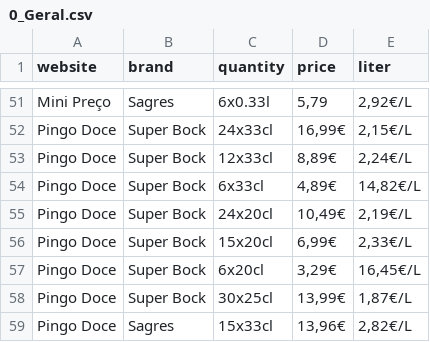
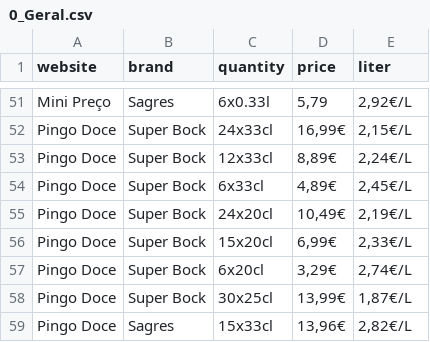
Before and after one commit to davidmarafuzgaspar/jola, a CSV file: 0_Geral.csv, drawn as a sheet; only a part is shown, gaps mark what is left out.

Commit message:
Update 0_Geral.csv

```diff
--- a/0_Geral.csv
+++ b/0_Geral.csv
@@ -53,6 +53,6 @@ Pingo Doce,Super Bock,24x33cl,"16,99€","2,15€/L"
 Pingo Doce,Super Bock,12x33cl,"8,89€","2,24€/L"
-Pingo Doce,Super Bock,6x33cl,"4,89€","14,82€/L"
+Pingo Doce,Super Bock,6x33cl,"4,89€","2,45€/L"
 Pingo Doce,Super Bock,24x20cl,"10,49€","2,19€/L"
 Pingo Doce,Super Bock,15x20cl,"6,99€","2,33€/L"
-Pingo Doce,Super Bock,6x20cl,"3,29€","16,45€/L"
+Pingo Doce,Super Bock,6x20cl,"3,29€","2,74€/L"
 Pingo Doce,Super Bock,30x25cl,"13,99€","1,87€/L"
```
